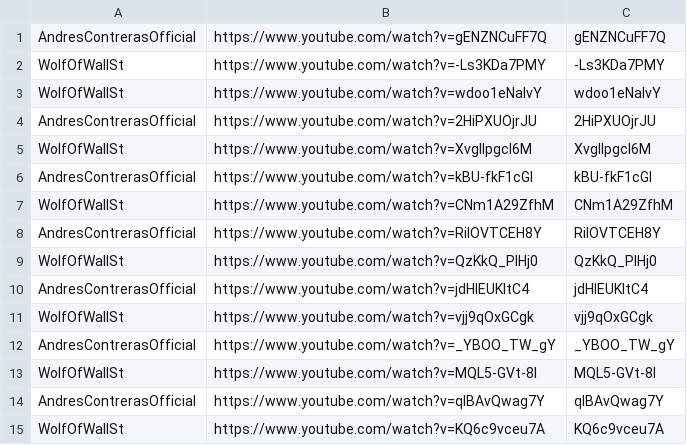
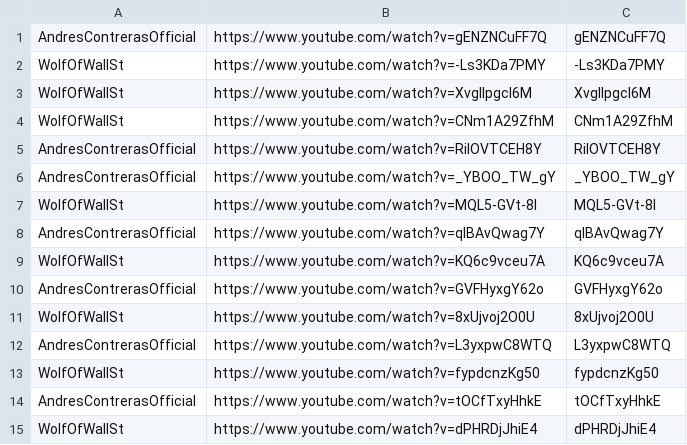
Before and after one commit to tech-nirmata/yt-deep-knowledge-distributed, a TSV file: queue/phase4-remaining.tsv, drawn as a sheet; only a part is shown; the shorter side is filled out with more unchanged rows; the diff names each change by its address in the sheet, - before the commit and + after, or states it on an @@ line.

Commit message:
harvest: queue refresh 2026-06-21T08:03Z

```diff
--- a/queue/phase4-remaining.tsv
+++ b/queue/phase4-remaining.tsv
-row 3: WolfOfWallSt | https://www.youtube.com/watch?v=wdoo1eNalvY | wdoo1eNalvY
-row 4: AndresContrerasOfficial | https://www.youtube.com/watch?v=2HiPXUOjrJU | 2HiPXUOjrJU
-row 6: AndresContrerasOfficial | https://www.youtube.com/watch?v=kBU-fkF1cGI | kBU-fkF1cGI
-row 9: WolfOfWallSt | https://www.youtube.com/watch?v=QzKkQ_PIHj0 | QzKkQ_PIHj0
-row 10: AndresContrerasOfficial | https://www.youtube.com/watch?v=jdHlEUKItC4 | jdHlEUKItC4
-row 11: WolfOfWallSt | https://www.youtube.com/watch?v=vjj9qOxGCgk | vjj9qOxGCgk
```
